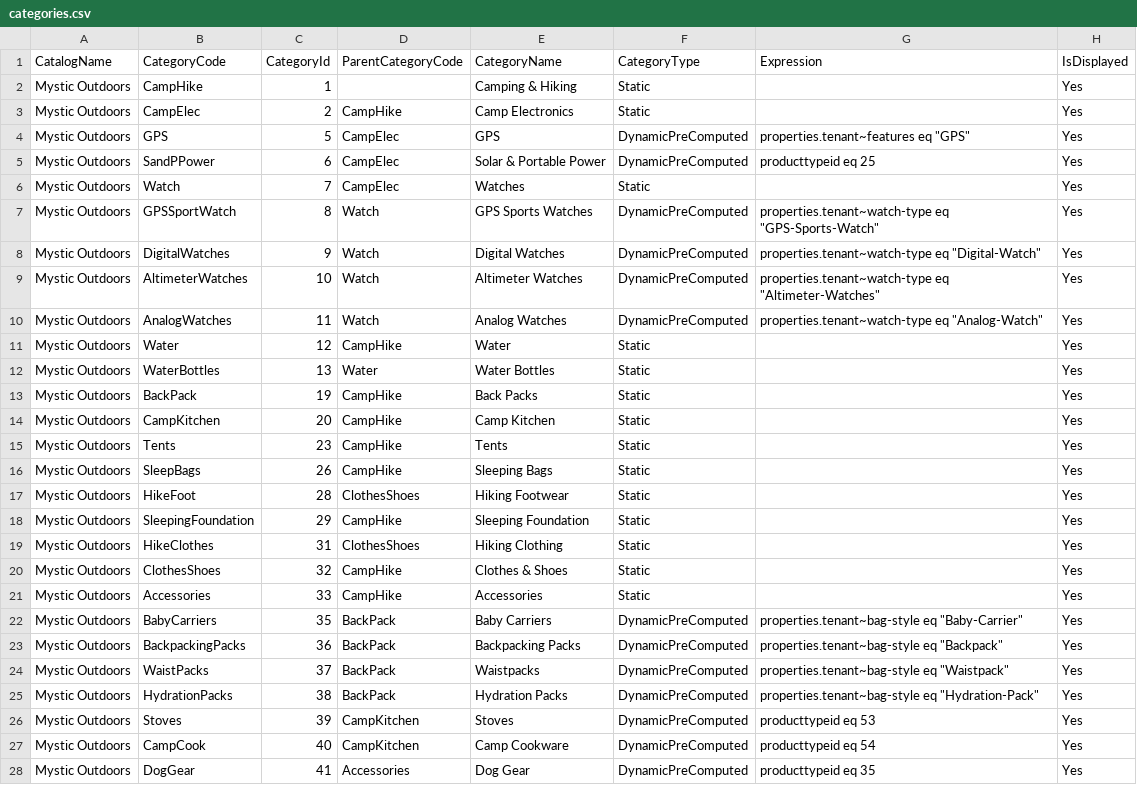
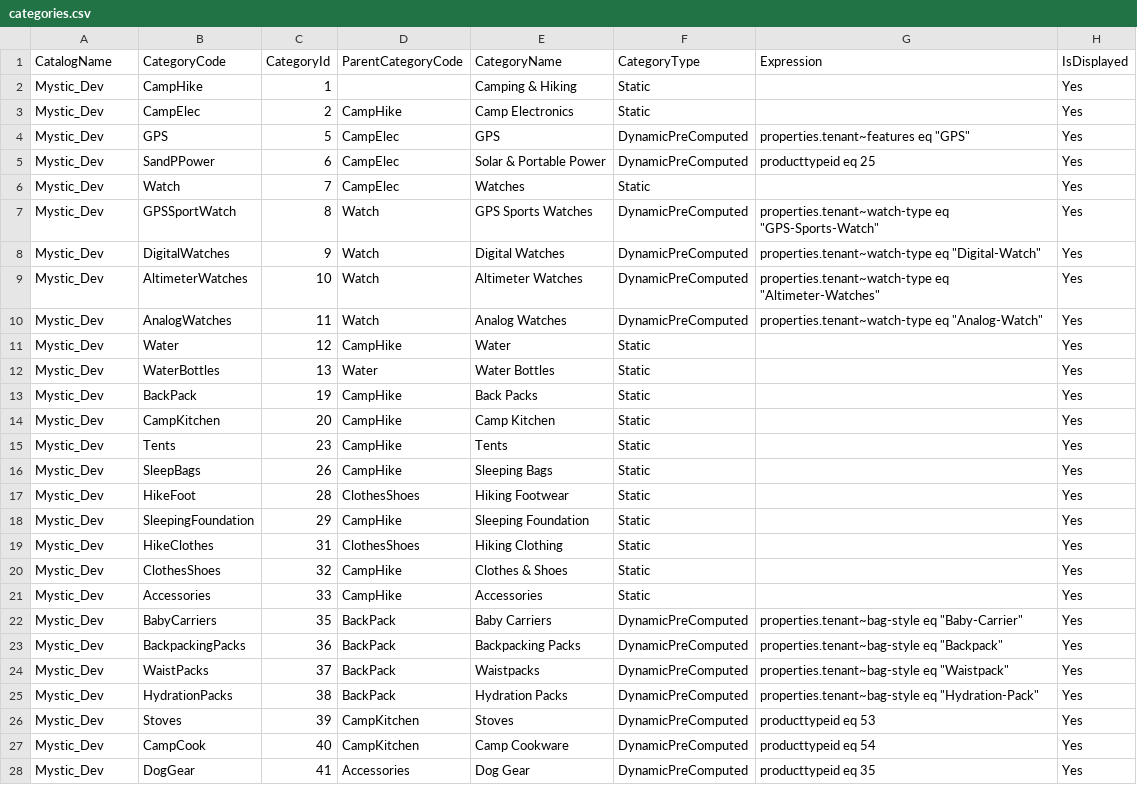
Before and after one commit to kibo-tylerbrinkman/mystic_catalog, a CSV file: categories.csv, drawn as a sheet; only a part is shown; the diff covers the shown part only; the diff names each change by its address in the sheet, - before the commit and + after, or states it on an @@ line.

```diff
--- a/categories.csv
+++ b/categories.csv
-A2:A28 (CatalogName): Mystic Outdoors
+A2:A28 (CatalogName): Mystic_Dev
```
Also changed, not shown: 99 edited cells elsewhere in this file, attributes.csv, products.csv, 7 other files.
